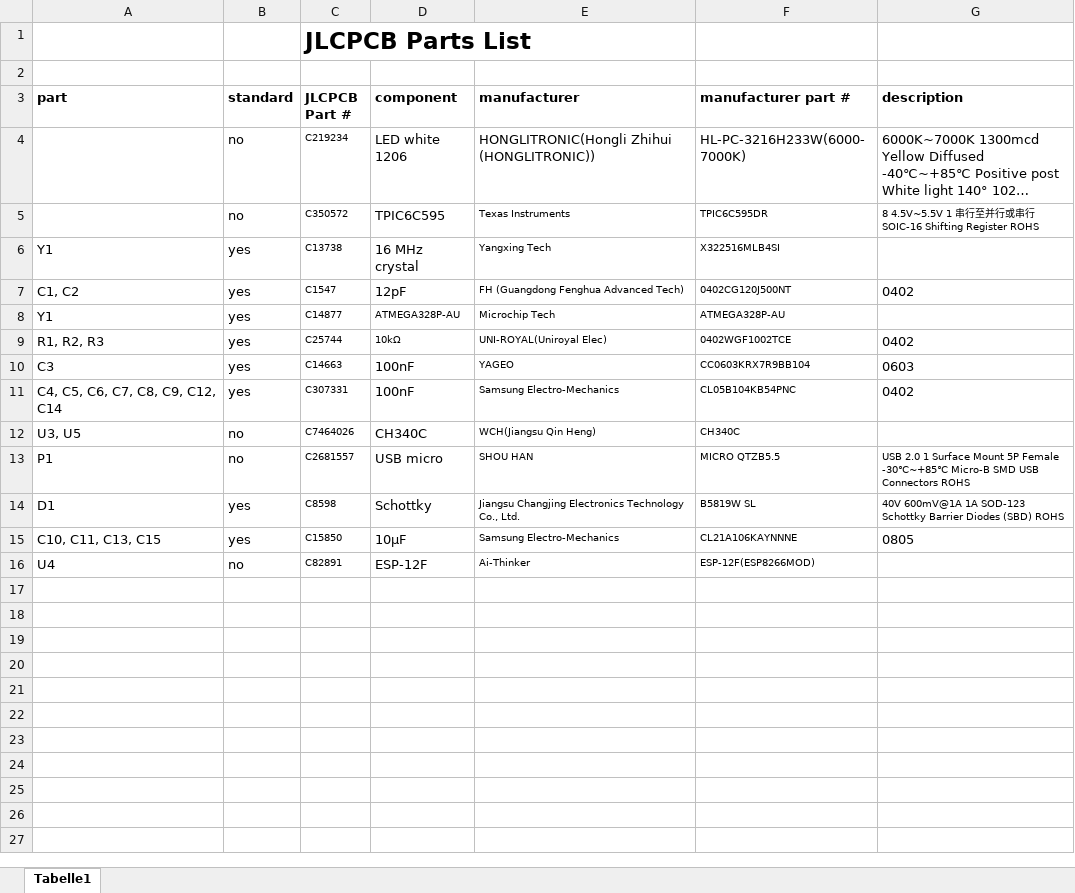
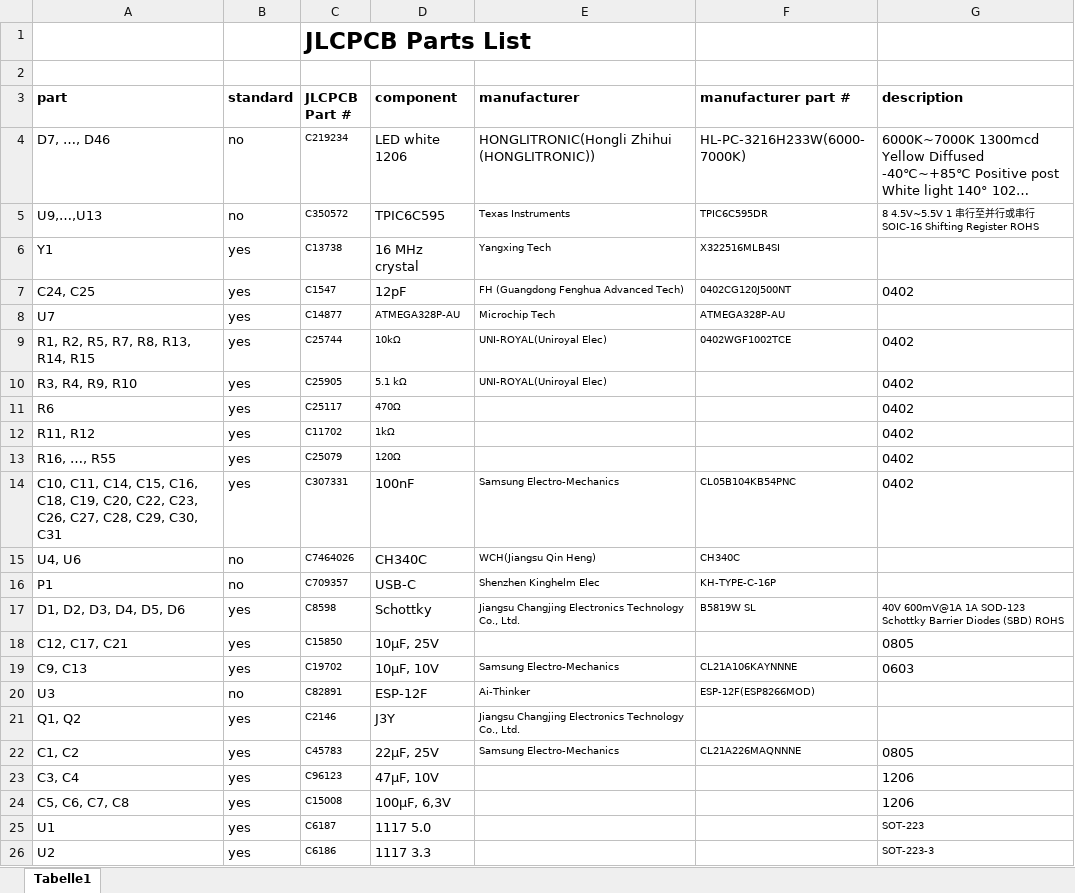
Before and after one commit to lhm0/rotating_display, an Excel workbook: RD40_electronics/RD40_display_SMD_V1/JLCPCB_BOM.xlsx, sheet Tabelle1, drawn as a sheet; long unchanged cells end in …; values as stored, in another font and other column widths than the file's, no borders; removed rows and columns are numbered as before the commit, all else as after; the diff names each change by its address in the sheet, - before the commit and + after, or states it on an @@ line.

```diff
--- a/RD40_electronics/RD40_display_SMD_V1/JLCPCB_BOM.xlsx (sheet Tabelle1)
+++ b/RD40_electronics/RD40_display_SMD_V1/JLCPCB_BOM.xlsx (sheet Tabelle1)
-A4 (part): (empty)
+A4 (part): D7, …, D46
-A5 (part): (empty)
+A5 (part): U9,…,U13
-A7 (part): C1, C2
+A7 (part): C24, C25
-A8 (part): Y1
+A8 (part): U7
-A9 (part): R1, R2, R3
+A9 (part): R1, R2, R5, R7, R8, R13, R14, R15
-row 10: C3 | yes | C14663 | 100nF | YAGEO | CC0603KRX7R9BB104 | 0603
+row 10: R3, R4, R9, R10 | yes | C25905 | 5.1 kΩ | UNI-ROYAL(Uniroyal Elec) |  | 0402
+row 11: R6 | yes | C25117 | 470Ω |  |  | 0402
+row 12: R11, R12 | yes | C11702 | 1kΩ |  |  | 0402
+row 13: R16, …, R55 | yes | C25079 | 120Ω |  |  | 0402
-A14 (part): C4, C5, C6, C7, C8, C9, C12, C14
+A14 (part): C10, C11, C14, C15, C16, C18, C19, C20, C22, C23, C26, C27, C28, C29, C30, C31
-A15 (part): U3, U5
+A15 (part): U4, U6
-row 13: P1 | no | C2681557 | USB micro | SHOU HAN | MICRO QTZB5.5 | USB 2.0 1 Surface Mount 5P Female -30℃~+85℃ Micro-B SMD USB Connectors ROHS
+row 16: P1 | no | C709357 | USB-C | Shenzhen Kinghelm Elec | KH-TYPE-C-16P
-A17 (part): D1
+A17 (part): D1, D2, D3, D4, D5, D6
-A18 (part): C10, C11, C13, C15
+A18 (part): C12, C17, C21
-D18 (component): 10µF
+D18 (component): 10µF, 25V
-E18 (manufacturer): Samsung Electro-Mechanics
+E18 (manufacturer): (empty)
-F18 (manufacturer part #): CL21A106KAYNNNE
+F18 (manufacturer part #): (empty)
+row 19: C9, C13 | yes | C19702 | 10µF, 10V | Samsung Electro-Mechanics | CL21A106KAYNNNE | 0603
-A20 (part): U4
+A20 (part): U3
+row 21: Q1, Q2 | yes | C2146 | J3Y | Jiangsu Changjing Electronics Technology Co., Ltd.
+row 22: C1, C2 | yes | C45783 | 22µF, 25V | Samsung Electro-Mechanics | CL21A226MAQNNNE | 0805
+row 23: C3, C4 | yes | C96123 | 47µF, 10V |  |  | 1206
+row 24: C5, C6, C7, C8 | yes | C15008 | 100µF, 6,3V |  |  | 1206
+row 25: U1 | yes | C6187 | 1117 5.0 |  |  | SOT-223
+row 26: U2 | yes | C6186 | 1117 3.3 |  |  | SOT-223-3
```
Also changed, not shown: 41 other files.
